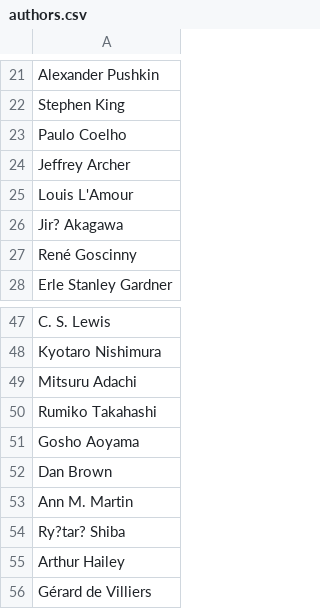
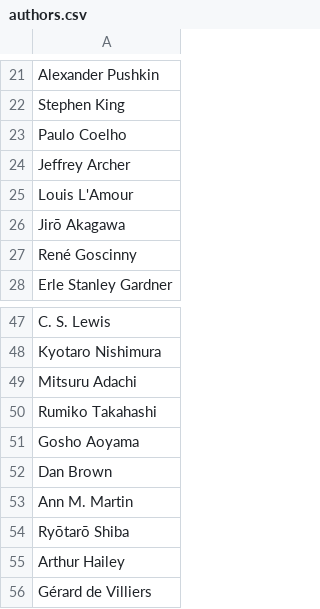
Before and after one commit to eliasssv/olist_library, a CSV file: authors.csv, drawn as a sheet; only a part is shown, gaps mark what is left out; the diff names each change by its address in the sheet, - before the commit and + after, or states it on an @@ line.

Commit message:
10000 authors

```diff
--- a/authors.csv
+++ b/authors.csv
-A26: Jir? Akagawa
+A26: Jirō Akagawa
-A54: Ry?tar? Shiba
+A54: Ryōtarō Shiba
```
